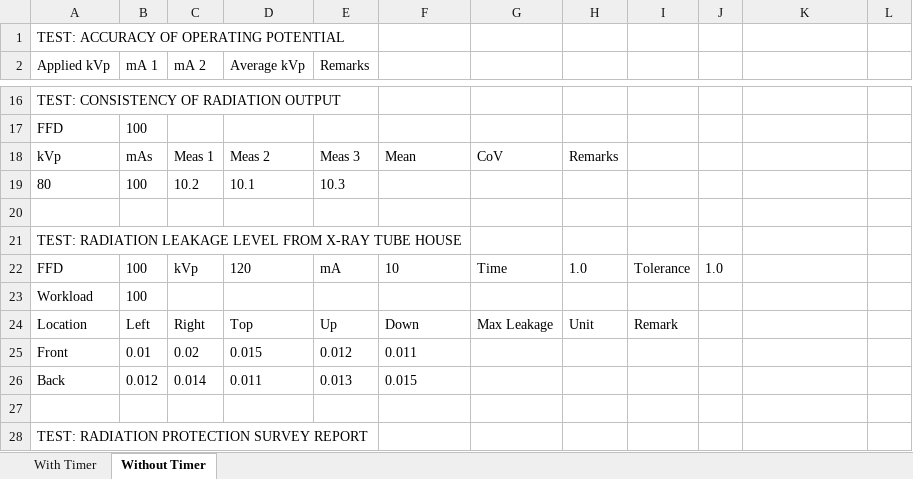
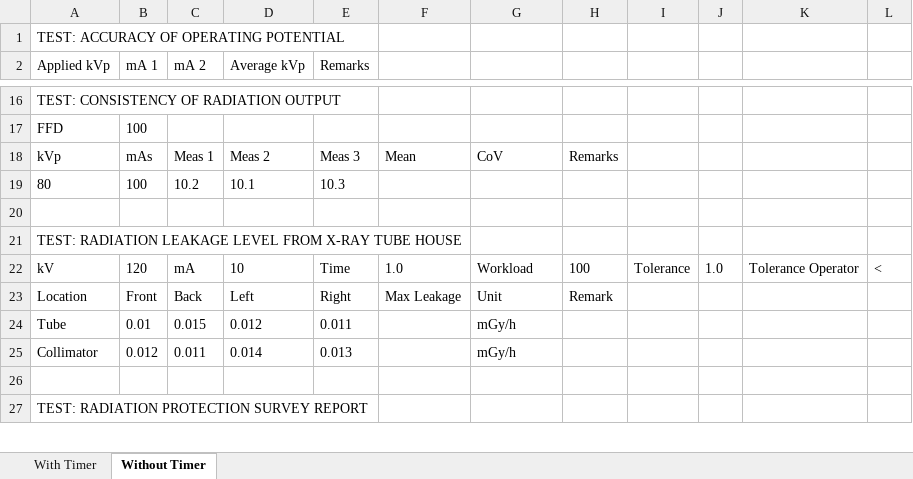
Before and after one commit to kodstechnologies/anteso-frontend, an Excel workbook: public/templates/Dental_CBCT_Template.xlsx, sheet Without Timer, drawn as a sheet; only a part is shown, gaps mark what is left out; values as stored, in another font and other column widths than the file's, no borders; removed rows and columns are numbered as before the commit, all else as after; the diff names each change by its address in the sheet, - before the commit and + after, or states it on an @@ line.

Commit message:
Update Dental CBCT templates for improved data representation and consistency
- Revised the structure of the Dental CBCT test data templates, including changes to header labels and measurement parameters for radiation leakage tests, enhancing clarity and consistency.
- Standardized the format of tolerance operators and measurement units across templates, improving overall reporting quality.
- Updated the export functions for generating Excel files to ensure accurate data handling and organization.

```diff
--- a/public/templates/Dental_CBCT_Template.xlsx (sheet Without Timer)
+++ b/public/templates/Dental_CBCT_Template.xlsx (sheet Without Timer)
-row 22: FFD | 100 | kVp | 120 | mA | 10 | Time | 1.0 | Tolerance | 1.0
-row 23: Workload | 100
-row 24: Location | Left | Right | Top | Up | Down | Max Leakage | Unit | Remark
-row 25: Front | 0.01 | 0.02 | 0.015 | 0.012 | 0.011
-row 26: Back | 0.012 | 0.014 | 0.011 | 0.013 | 0.015
+row 22: kV | 120 | mA | 10 | Time | 1.0 | Workload | 100 | Tolerance | 1.0 | Tolerance Operator | <
+row 23: Location | Front | Back | Left | Right | Max Leakage | Unit | Remark
+row 24: Tube | 0.01 | 0.015 | 0.012 | 0.011 |  | mGy/h
+row 25: Collimator | 0.012 | 0.011 | 0.014 | 0.013 |  | mGy/h
```
Also changed, not shown: sheet With Timer, public/templates/Dental_CBCT_Test_Data_Template_NoTimer.xlsx, public/templates/Dental_CBCT_Test_Data_Template_WithTimer.xlsx, 18 other files.
